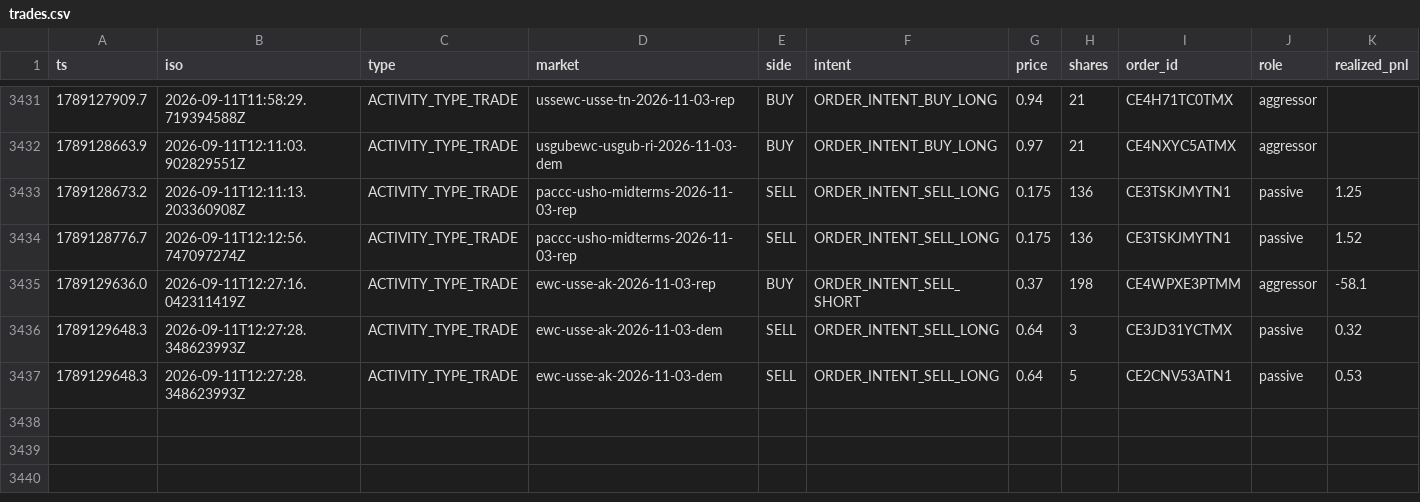
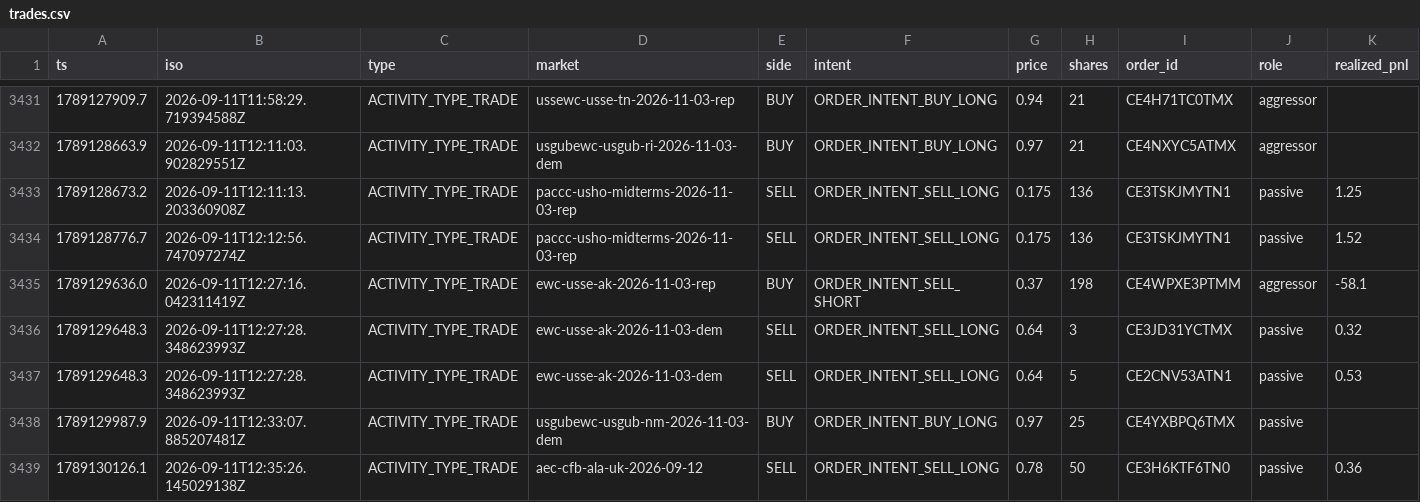
Before and after one commit to wfco223/Liquidity-rewards, a CSV file: data/trades.csv, drawn as a sheet; only a part is shown, gaps mark what is left out; rows hold the shown columns only; the diff names each change by its address in the sheet, - before the commit and + after, or states it on an @@ line.

Commit message:
trade history: +2 rows [skip ci]

```diff
--- a/data/trades.csv
+++ b/data/trades.csv
+row 3438: 1789129987.9 | 2026-09-11T12:33:07.885207481Z | ACTIVITY_TYPE_TRADE | usgubewc-usgub-nm-2026-11-03-dem | BUY | ORDER_INTENT_BUY_LONG | 0.97 | 25 | CE4YXBPQ6TMX | passive
+row 3439: 1789130126.1 | 2026-09-11T12:35:26.145029138Z | ACTIVITY_TYPE_TRADE | aec-cfb-ala-uk-2026-09-12 | SELL | ORDER_INTENT_SELL_LONG | 0.78 | 50 | CE3H6KTF6TN0 | passive | 0.36
```
